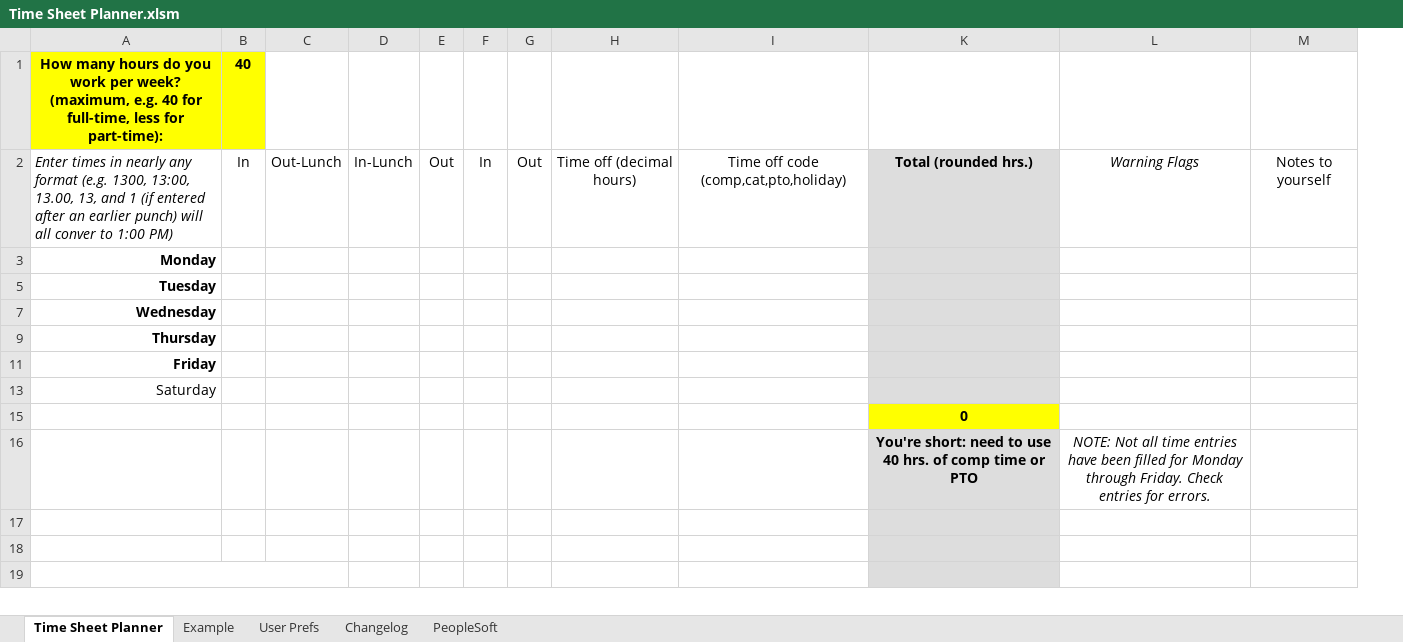
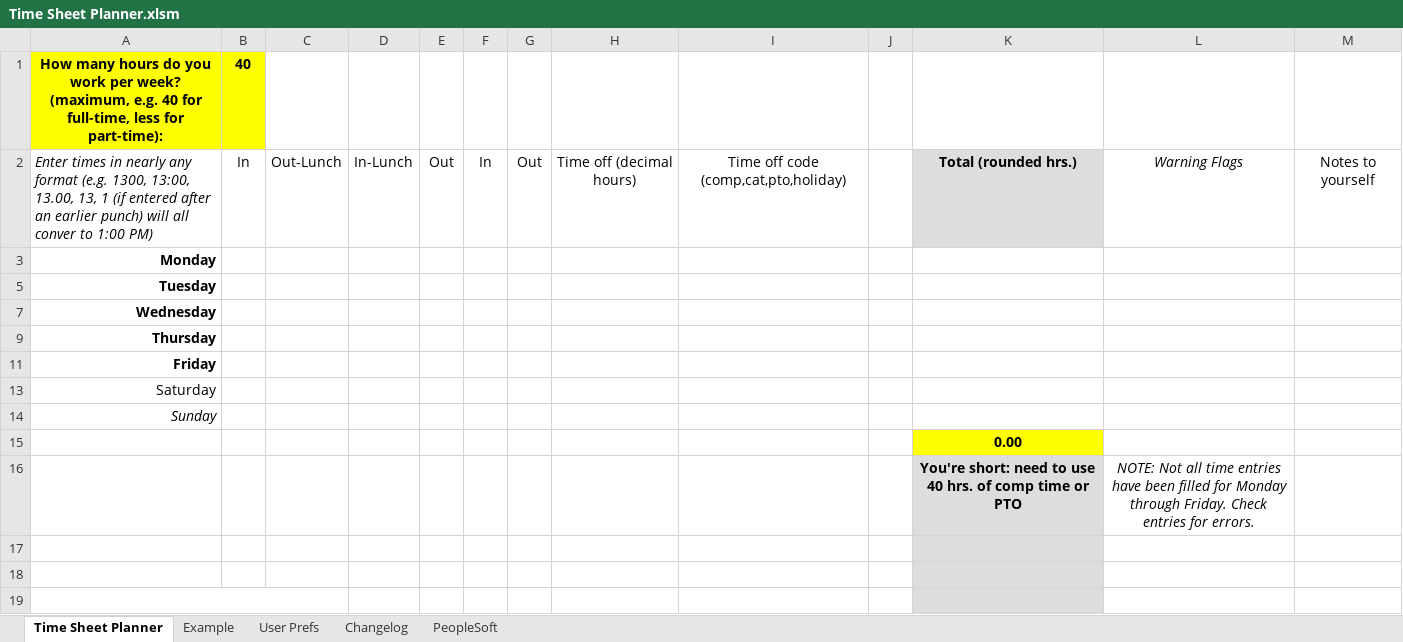
Before and after one commit to jakebathman/Time-Sheet-Planner, an Excel workbook: Time Sheet Planner.xlsm, sheet Time Sheet Planner, drawn as a sheet; only a part is shown; values as stored, in another font and other column widths than the file's, no borders; charts and pictures and conditional formats not drawn; the diff names each change by its address in the sheet, - before the commit and + after, or states it on an @@ line.

```diff
--- a/Time Sheet Planner.xlsm (sheet Time Sheet Planner)
+++ b/Time Sheet Planner.xlsm (sheet Time Sheet Planner)
@@ column J unhidden, empty @@
-A2: …13.00, 13, and 1 (if…
+A2: …13.00, 13, 1 (if…
-K3 fill: #DDDDDD
+K3 fill: none
-K5 fill: #DDDDDD
+K5 fill: none
-K7 fill: #DDDDDD
+K7 fill: none
-K9 fill: #DDDDDD
+K9 fill: none
-K11 fill: #DDDDDD
+K11 fill: none
-K13 fill: #DDDDDD
+K13 fill: none
+row 14: Sunday
-K15: 0
+K15: 0.00
```
Also changed, not shown: sheet Changelog, formulas that keep their value, hidden cells, charts or pictures, 17 other files.
